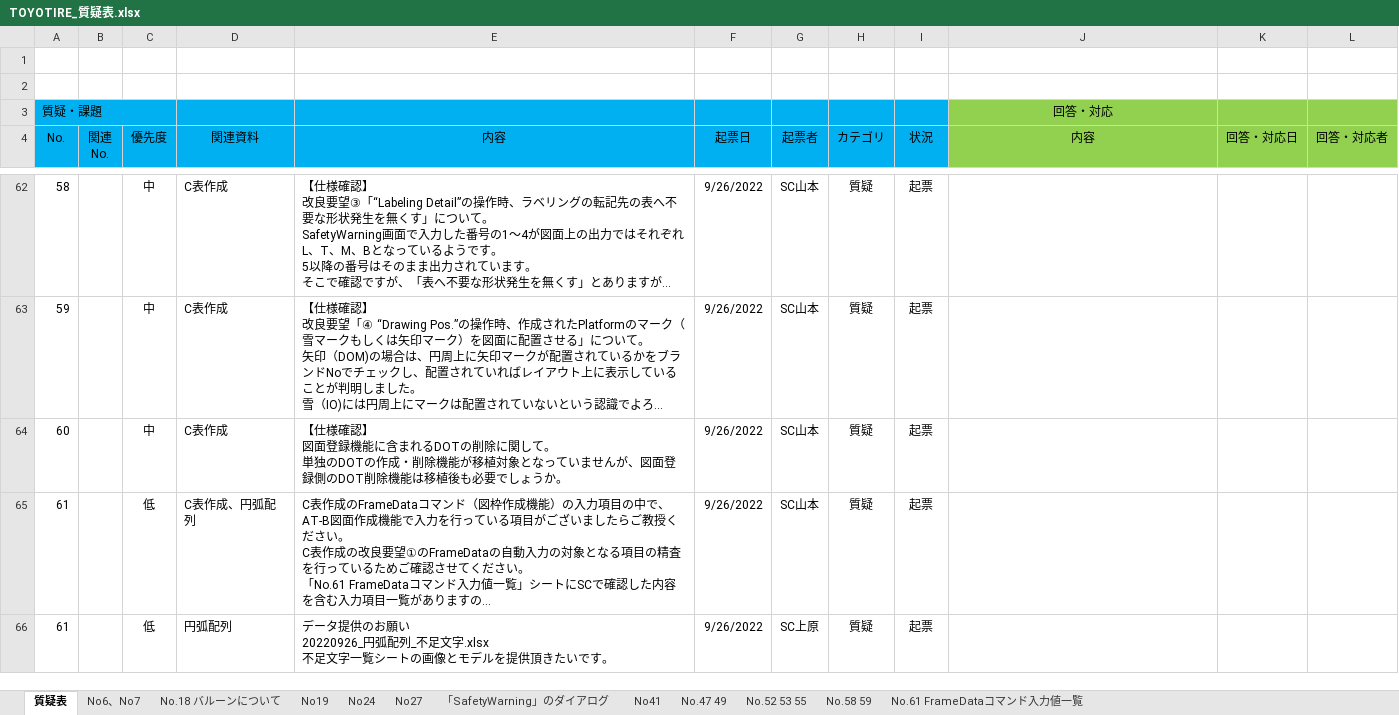
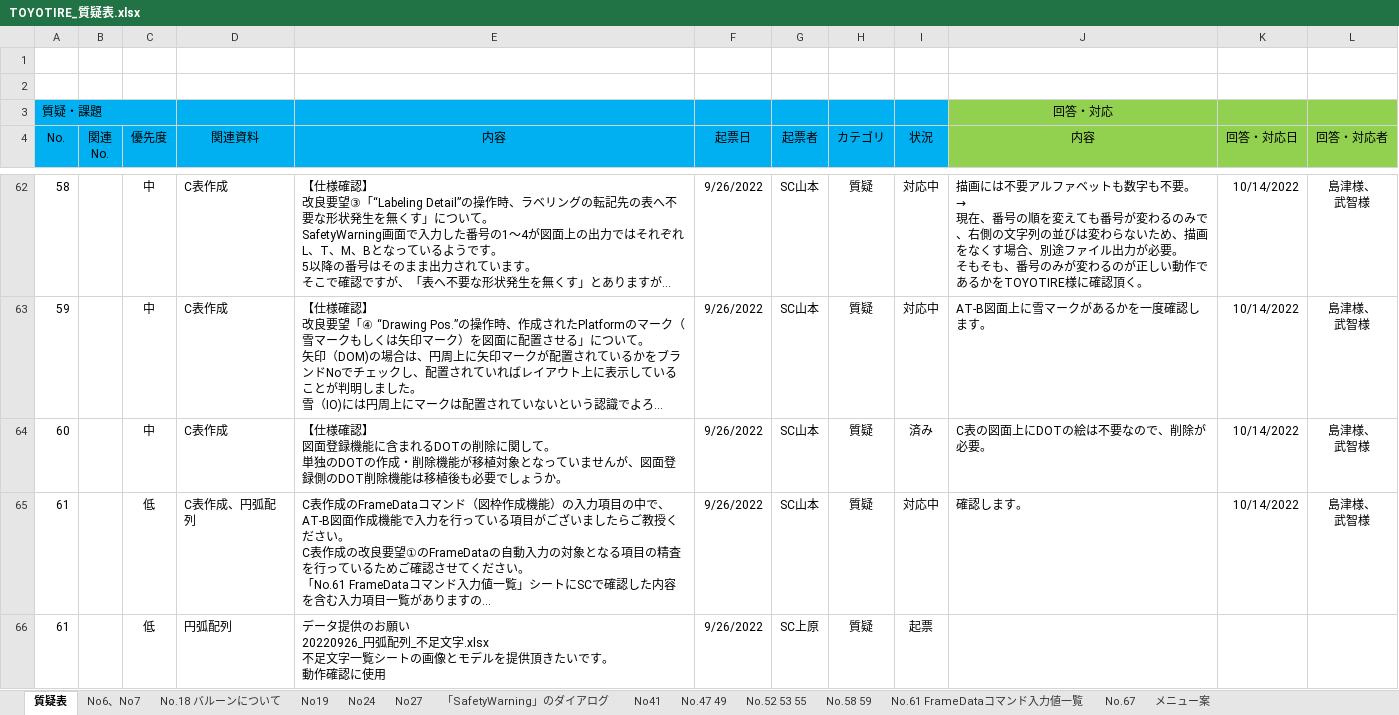
Before and after one commit to ichiro-uehara/TOYOTIRE_BRAND, an Excel workbook: 質疑表/TOYOTIRE_質疑表.xlsx, sheet 質疑表, drawn as a sheet; only a part is shown, gaps mark what is left out; long unchanged cells end in …; values as stored, in another font and other column widths than the file's, no borders; conditional formats not drawn; ↵ is a line break in a cell; the diff covers the shown part only; the diff names each change by its address in the sheet, - before the commit and + after, or states it on an @@ line.

```diff
--- a/質疑表/TOYOTIRE_質疑表.xlsx (sheet 質疑表)
+++ b/質疑表/TOYOTIRE_質疑表.xlsx (sheet 質疑表)
+sheet tab: No.67
+sheet tab: メニュー案
-I62:I63 (状況): 起票
+I62:I63 (状況): 対応中
@@ J62 (内容): (empty) → 描画には不要アルファベットも数字も不要。 ↵ → ↵ 現在、番号の順を変えても番号が変わるのみで、右側の文字列の並びは変わらないため、描画をなくす場合、別途ファイル出力が必要。 ↵ そもそも、番号のみが変わるのが正しい動作であるかをTOYOTIRE様に確認頂く。 @@
-K62:K65 (回答・対応日): (empty)
+K62:K65 (回答・対応日): 10/14/2022
-L62:L65 (回答・対応者): (empty)
+L62:L65 (回答・対応者): 島津様、 ↵ 武智様
-J63 (内容): (empty)
+J63 (内容): AT-B図面上に雪マークがあるかを一度確認します。
-I64 (状況): 起票
+I64 (状況): 済み
-J64 (内容): (empty)
+J64 (内容): C表の図面上にDOTの絵は不要なので、削除が必要。
-I65 (状況): 起票
+I65 (状況): 対応中
-J65 (内容): (empty)
+J65 (内容): 確認します。
-E66 (内容): …いです。
+E66 (内容): …いです。 ↵ 動作確認に使用
```
Also changed, not shown: 3 added rows, 1 removed row and 93 edited cells elsewhere in this sheet, sheet No.58 59, charts or pictures.
